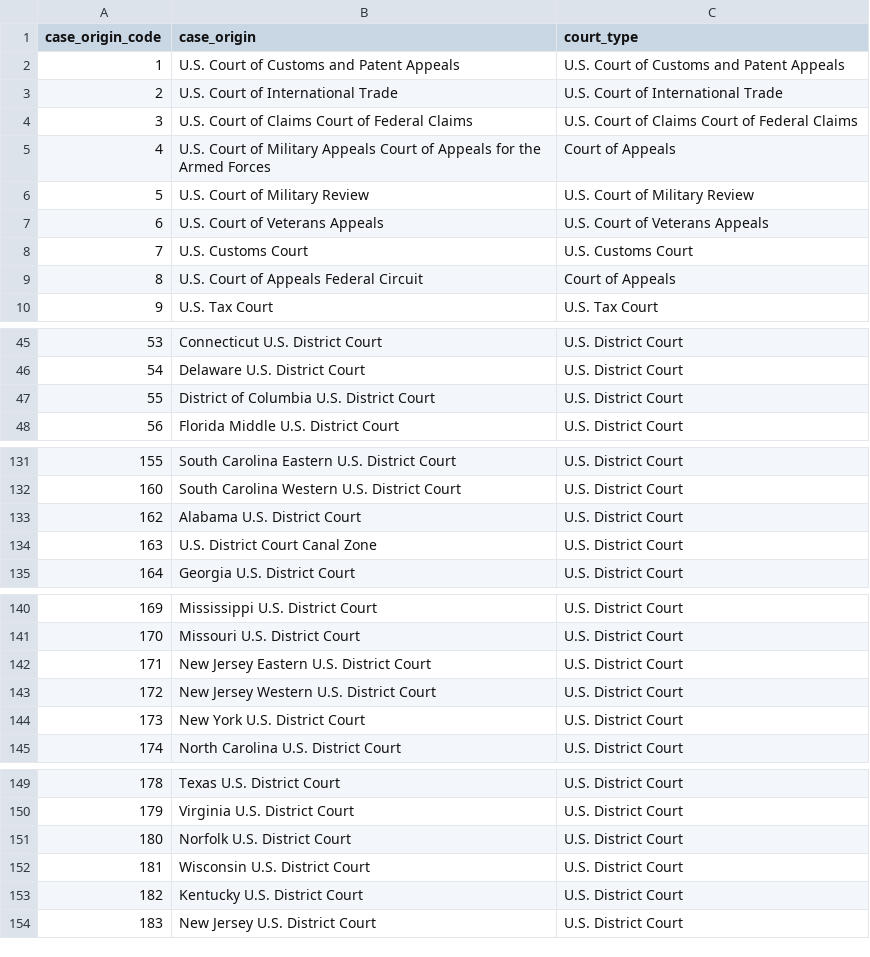
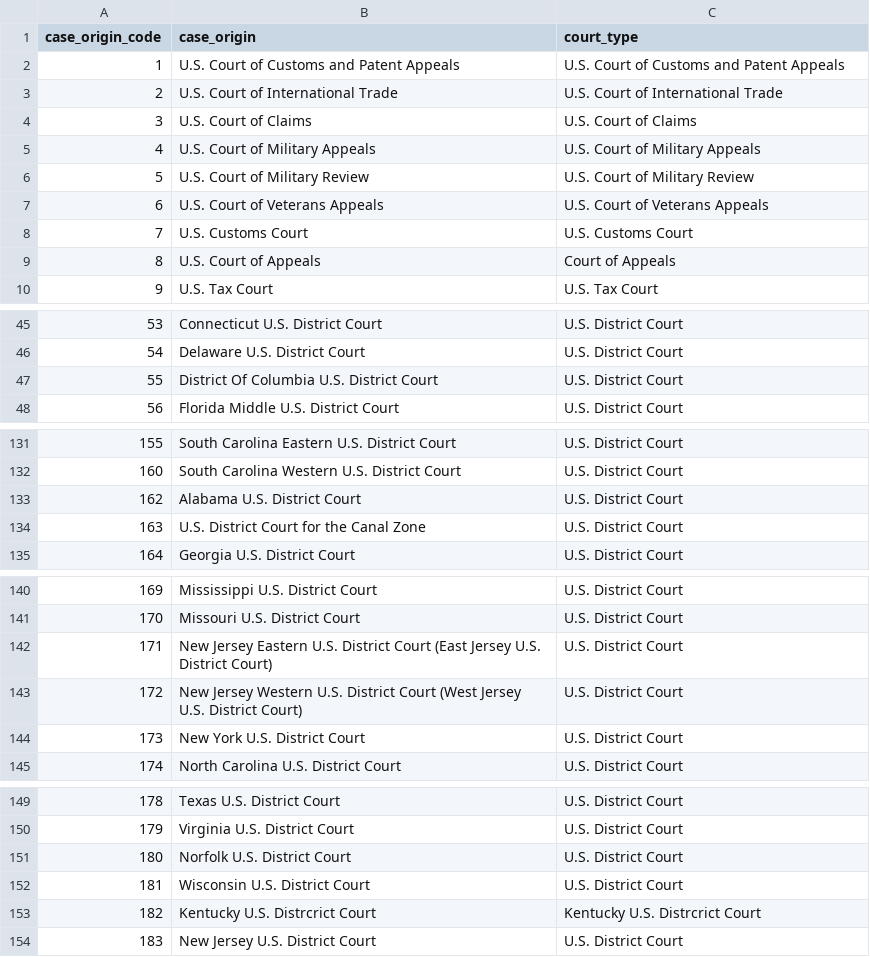
Before and after one commit to zhangj-brennan/scotus_cases, a CSV file: case_origin_with_type.csv, drawn as a sheet; only a part is shown, gaps mark what is left out; the diff covers the shown part only.

```diff
--- a/case_origin_with_type.csv
+++ b/case_origin_with_type.csv
@@ -3,4 +3,4 @@ case_origin_code,case_origin,court_type
 2,U.S. Court of International Trade,U.S. Court of International Trade
-3,U.S. Court of Claims Court of Federal Claims,U.S. Court of Claims Court of Federal Claims
-4,U.S. Court of Military Appeals Court of Appeals for the Armed Forces,Court of Appeals
+3,U.S. Court of Claims,U.S. Court of Claims
+4,U.S. Court of Military Appeals,U.S. Court of Military Appeals
 5,U.S. Court of Military Review,U.S. Court of Military Review
@@ -8,3 +8,3 @@ case_origin_code,case_origin,court_type
 7,U.S. Customs Court,U.S. Customs Court
-8,U.S. Court of Appeals Federal Circuit,Court of Appeals
+8,U.S. Court of Appeals,Court of Appeals
 9,U.S. Tax Court,U.S. Tax Court
@@ -46,3 +46,3 @@ case_origin_code,case_origin,court_type
 54,Delaware U.S. District Court,U.S. District Court
-55,District of Columbia U.S. District Court,U.S. District Court
+55,District Of Columbia U.S. District Court,U.S. District Court
 56,Florida Middle U.S. District Court,U.S. District Court
@@ -133,3 +133,3 @@ case_origin_code,case_origin,court_type
 162,Alabama U.S. District Court,U.S. District Court
-163,U.S. District Court Canal Zone,U.S. District Court
+163,U.S. District Court for the Canal Zone,U.S. District Court
 164,Georgia U.S. District Court,U.S. District Court
@@ -141,4 +141,4 @@ case_origin_code,case_origin,court_type
 170,Missouri U.S. District Court,U.S. District Court
-171,New Jersey Eastern U.S. District Court,U.S. District Court
-172,New Jersey Western U.S. District Court,U.S. District Court
+171,New Jersey Eastern U.S. District Court (East Jersey U.S. District Court),U.S. District Court
+172,New Jersey Western U.S. District Court (West Jersey U.S. District Court),U.S. District Court
 173,New York U.S. District Court,U.S. District Court
@@ -152,3 +152,3 @@ case_origin_code,case_origin,court_type
 181,Wisconsin U.S. District Court,U.S. District Court
-182,Kentucky U.S. District Court,U.S. District Court
+182,Kentucky U.S. Distrcrict Court,Kentucky U.S. Distrcrict Court
 183,New Jersey U.S. District Court,U.S. District Court
```
Also changed, not shown: 46 added rows and 20 edited cells elsewhere in this file, 7 other files.
